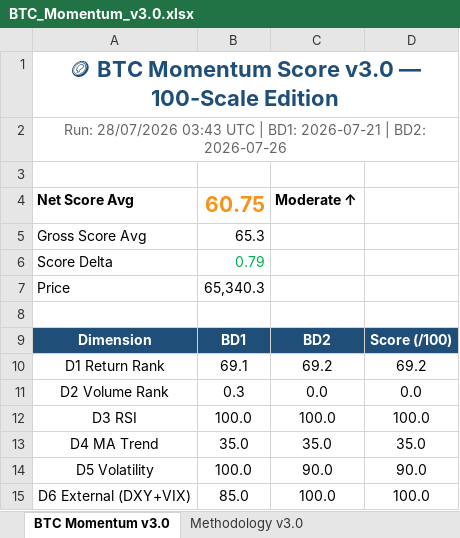
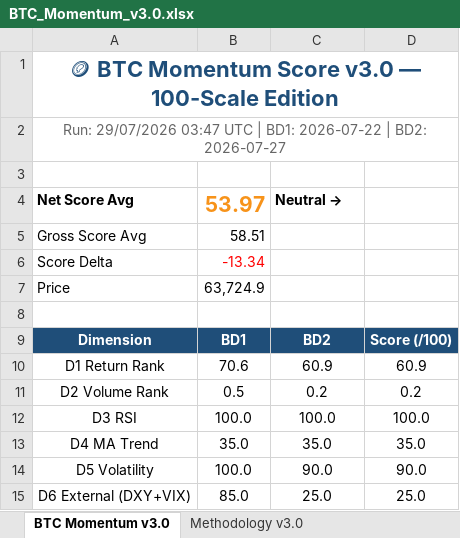
Before and after one commit to jptrustlearning/btc, an Excel workbook: BTC_Momentum_v3.0.xlsx, sheet BTC Momentum v3.0, drawn as a sheet; values as stored, in another font and other column widths than the file's, no borders; the diff names each change by its address in the sheet, - before the commit and + after, or states it on an @@ line.

Commit message:
🪙 BTC Momentum Score v3.0 — 29/07/2026 03:47 UTC

```diff
--- a/BTC_Momentum_v3.0.xlsx (sheet BTC Momentum v3.0)
+++ b/BTC_Momentum_v3.0.xlsx (sheet BTC Momentum v3.0)
-A2: Run: 28/07/2026 03:43 UTC | BD1: 2026-07-21 | BD2: 2026-07-26
+A2: Run: 29/07/2026 03:47 UTC | BD1: 2026-07-22 | BD2: 2026-07-27
-B4: 60.75
+B4: 53.97
-C4: Moderate ↑
+C4: Neutral →
-B5: 65.3
+B5: 58.51
-B6: 0.79
+B6: -13.34
-B6 text colour: #00B050
+B6 text colour: #FF0000
-B7: 65,340.3
+B7: 63,724.9
-B10: 69.1
+B10: 70.6
-C10: 69.2
+C10: 60.9
-D10: 69.2
+D10: 60.9
-B11: 0.3
+B11: 0.5
-C11: 0.0
+C11: 0.2
-D11: 0.0
+D11: 0.2
-C15: 100.0
+C15: 25.0
-D15: 100.0
+D15: 25.0
```
Also changed, not shown: 5 other files.
